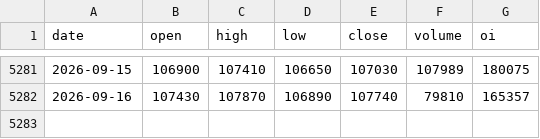
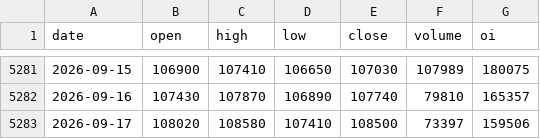
Before and after one commit to Jellydidy/macro-watch, a CSV file: data/market/cu0_daily.csv, drawn as a sheet; only a part is shown, gaps mark what is left out; the diff names each change by its address in the sheet, - before the commit and + after, or states it on an @@ line.

```diff
--- a/data/market/cu0_daily.csv
+++ b/data/market/cu0_daily.csv
+row 5283: 2026-09-17 | 108020 | 108580 | 107410 | 108500 | 73397 | 159506
```
Also changed, not shown: data/fred/NASDAQCOM.csv, data/market/copx_daily.csv, 2 other files.
